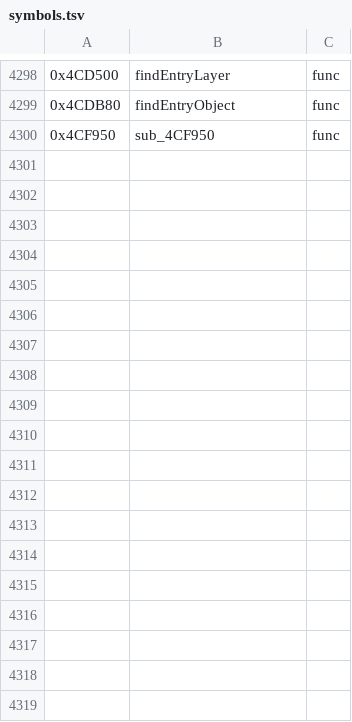
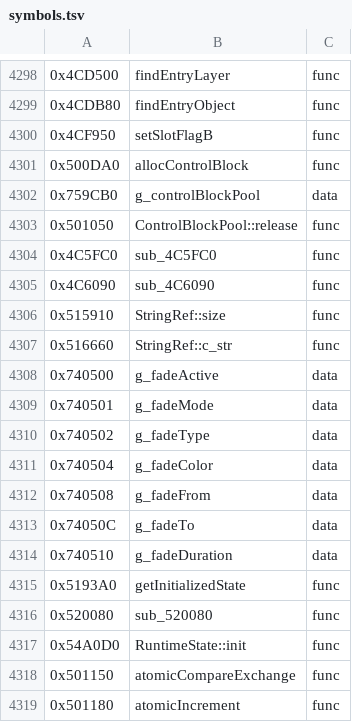
Before and after one commit to Pucas01/DISTRUST, a TSV file: config/symbols.tsv, drawn as a sheet; only a part is shown, gaps mark what is left out; the diff covers the shown part only.

```diff
--- a/config/symbols.tsv
+++ b/config/symbols.tsv
@@ -4299,2 +4299,21 @@
 0x4CDB80	findEntryObject	func
-0x4CF950	sub_4CF950	func
+0x4CF950	setSlotFlagB	func
+0x500DA0	allocControlBlock	func
+0x759CB0	g_controlBlockPool	data
+0x501050	ControlBlockPool::release	func
+0x4C5FC0	sub_4C5FC0	func
+0x4C6090	sub_4C6090	func
+0x515910	StringRef::size	func
+0x516660	StringRef::c_str	func
+0x740500	g_fadeActive	data
+0x740501	g_fadeMode	data
+0x740502	g_fadeType	data
+0x740504	g_fadeColor	data
+0x740508	g_fadeFrom	data
+0x74050C	g_fadeTo	data
+0x740510	g_fadeDuration	data
+0x5193A0	getInitializedState	func
+0x520080	sub_520080	func
+0x54A0D0	RuntimeState::init	func
+0x501150	atomicCompareExchange	func
+0x501180	atomicIncrement	func
```
Also changed, not shown: 46 added rows and 4 edited cells elsewhere in this file, 40 other files.
